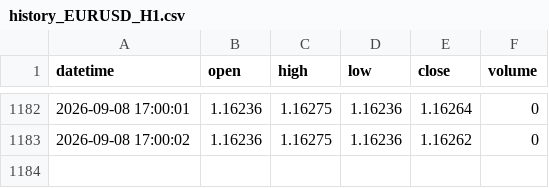
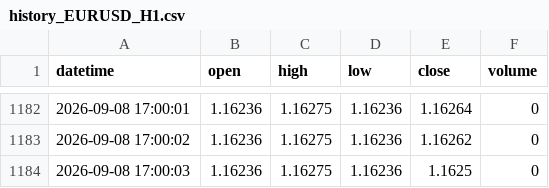
Before and after one commit to King-KNH/shadow-retracement-ai, a CSV file: history_EURUSD_H1.csv, drawn as a sheet; only a part is shown, gaps mark what is left out.

```diff
--- a/history_EURUSD_H1.csv
+++ b/history_EURUSD_H1.csv
@@ -1183 +1183,2 @@ datetime,open,high,low,close,volume
 2026-09-08 17:00:02,1.16236,1.16275,1.16236,1.16262,0
+2026-09-08 17:00:03,1.16236,1.16275,1.16236,1.1625,0
```
Also changed, not shown: history_EURUSD_M1.csv, history_XAUUSD_H1.csv, 1 other file.
